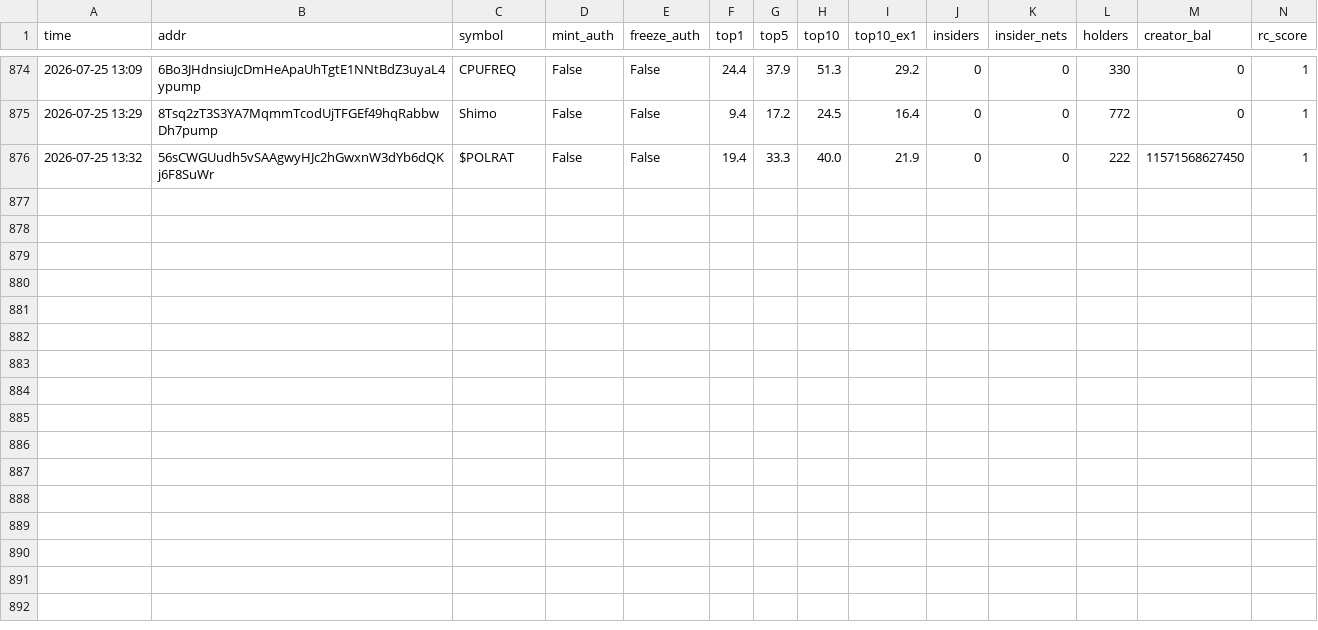
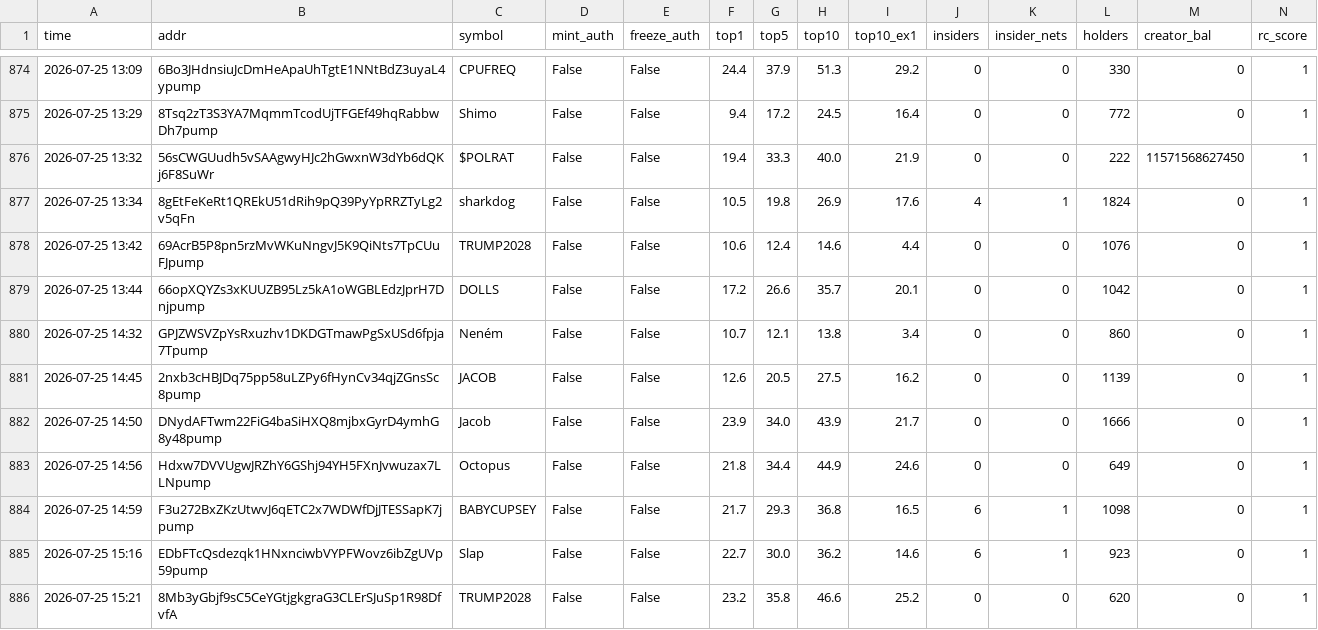
Before and after one commit to Andreasc1982/Traiding-bot, a CSV file: dex/onchain_log.csv, drawn as a sheet; only a part is shown, gaps mark what is left out; the diff names each change by its address in the sheet, - before the commit and + after, or states it on an @@ line.

```diff
--- a/dex/onchain_log.csv
+++ b/dex/onchain_log.csv
+row 877: 2026-07-25 13:34 | 8gEtFeKeRt1QREkU51dRih9pQ39PyYpRRZTyLg2v5qFn | sharkdog | False | False | 10.5 | 19.8 | 26.9 | 17.6 | 4 | 1 | 1824 | 0 | 1
+row 878: 2026-07-25 13:42 | 69AcrB5P8pn5rzMvWKuNngvJ5K9QiNts7TpCUuFJpump | TRUMP2028 | False | False | 10.6 | 12.4 | 14.6 | 4.4 | 0 | 0 | 1076 | 0 | 1
+row 879: 2026-07-25 13:44 | 66opXQYZs3xKUUZB95Lz5kA1oWGBLEdzJprH7Dnjpump | DOLLS | False | False | 17.2 | 26.6 | 35.7 | 20.1 | 0 | 0 | 1042 | 0 | 1
+row 880: 2026-07-25 14:32 | GPJZWSVZpYsRxuzhv1DKDGTmawPgSxUSd6fpja7Tpump | Neném | False | False | 10.7 | 12.1 | 13.8 | 3.4 | 0 | 0 | 860 | 0 | 1
+row 881: 2026-07-25 14:45 | 2nxb3cHBJDq75pp58uLZPy6fHynCv34qjZGnsSc8pump | JACOB | False | False | 12.6 | 20.5 | 27.5 | 16.2 | 0 | 0 | 1139 | 0 | 1
+row 882: 2026-07-25 14:50 | DNydAFTwm22FiG4baSiHXQ8mjbxGyrD4ymhG8y48pump | Jacob | False | False | 23.9 | 34.0 | 43.9 | 21.7 | 0 | 0 | 1666 | 0 | 1
+row 883: 2026-07-25 14:56 | Hdxw7DVVUgwJRZhY6GShj94YH5FXnJvwuzax7LLNpump | Octopus | False | False | 21.8 | 34.4 | 44.9 | 24.6 | 0 | 0 | 649 | 0 | 1
+row 884: 2026-07-25 14:59 | F3u272BxZKzUtwvJ6qETC2x7WDWfDjJTESSapK7jpump | BABYCUPSEY | False | False | 21.7 | 29.3 | 36.8 | 16.5 | 6 | 1 | 1098 | 0 | 1
+row 885: 2026-07-25 15:16 | EDbFTcQsdezqk1HNxnciwbVYPFWovz6ibZgUVp59pump | Slap | False | False | 22.7 | 30.0 | 36.2 | 14.6 | 6 | 1 | 923 | 0 | 1
+row 886: 2026-07-25 15:21 | 8Mb3yGbjf9sC5CeYGtjgkgraG3CLErSJuSp1R98DfvfA | TRUMP2028 | False | False | 23.2 | 35.8 | 46.6 | 25.2 | 0 | 0 | 620 | 0 | 1
```
Also changed, not shown: dex/bundle_log.csv, dex/equity_dex.csv, 20 other files.
